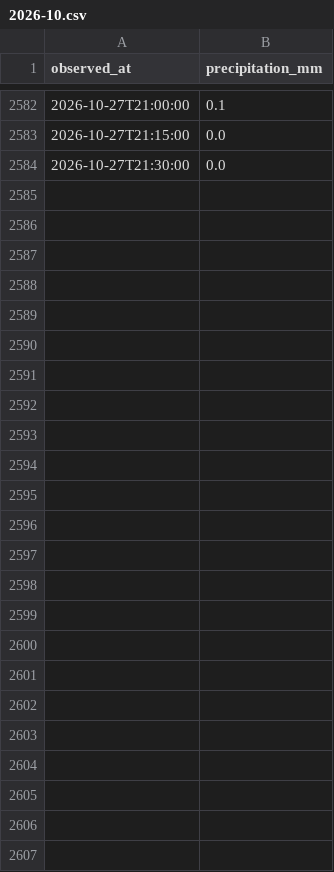
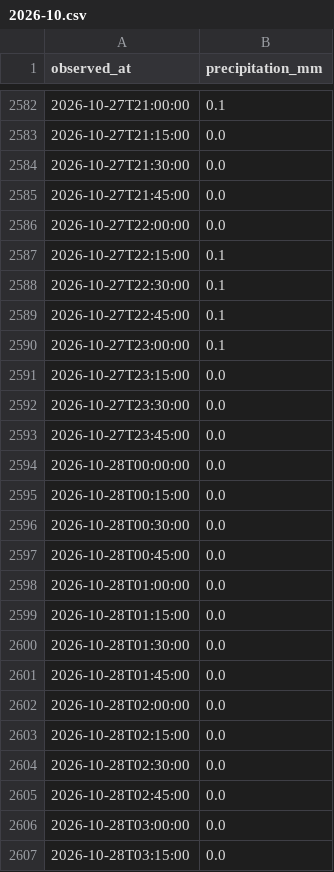
Before and after one commit to THETIMEINC/sakaigawa-watch, a CSV file: generated/data/rain/2026-10.csv, drawn as a sheet; only a part is shown, gaps mark what is left out; the diff names each change by its address in the sheet, - before the commit and + after, or states it on an @@ line.

```diff
--- a/generated/data/rain/2026-10.csv
+++ b/generated/data/rain/2026-10.csv
+row 2585: 2026-10-27T21:45:00 | 0.0
+row 2586: 2026-10-27T22:00:00 | 0.0
+row 2587: 2026-10-27T22:15:00 | 0.1
+row 2588: 2026-10-27T22:30:00 | 0.1
+row 2589: 2026-10-27T22:45:00 | 0.1
+row 2590: 2026-10-27T23:00:00 | 0.1
+row 2591: 2026-10-27T23:15:00 | 0.0
+row 2592: 2026-10-27T23:30:00 | 0.0
+row 2593: 2026-10-27T23:45:00 | 0.0
+row 2594: 2026-10-28T00:00:00 | 0.0
+row 2595: 2026-10-28T00:15:00 | 0.0
+row 2596: 2026-10-28T00:30:00 | 0.0
+row 2597: 2026-10-28T00:45:00 | 0.0
+row 2598: 2026-10-28T01:00:00 | 0.0
+row 2599: 2026-10-28T01:15:00 | 0.0
+row 2600: 2026-10-28T01:30:00 | 0.0
+row 2601: 2026-10-28T01:45:00 | 0.0
+row 2602: 2026-10-28T02:00:00 | 0.0
+row 2603: 2026-10-28T02:15:00 | 0.0
+row 2604: 2026-10-28T02:30:00 | 0.0
+row 2605: 2026-10-28T02:45:00 | 0.0
+row 2606: 2026-10-28T03:00:00 | 0.0
+row 2607: 2026-10-28T03:15:00 | 0.0
```
Also changed, not shown: generated/data/levels/2026-10.csv, 4 other files.
